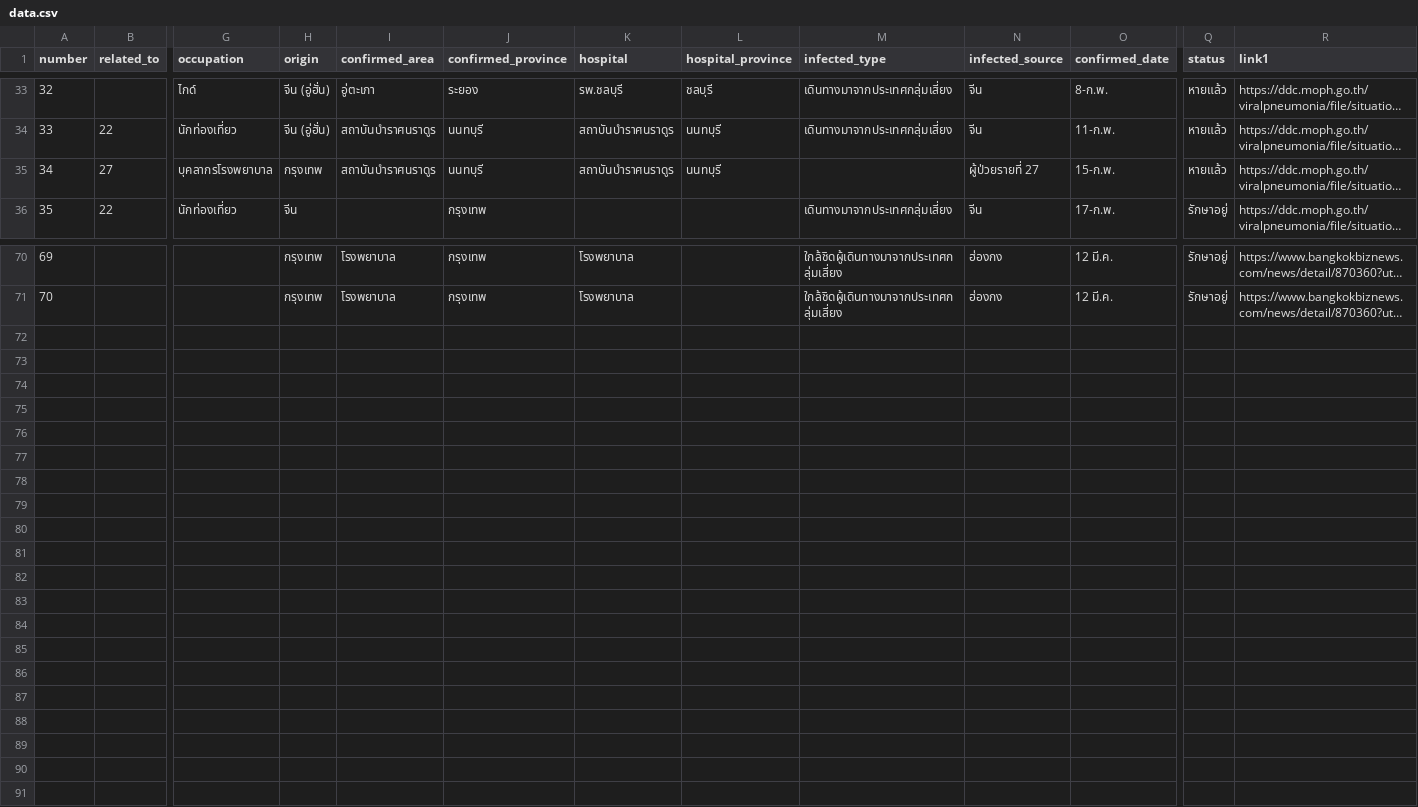
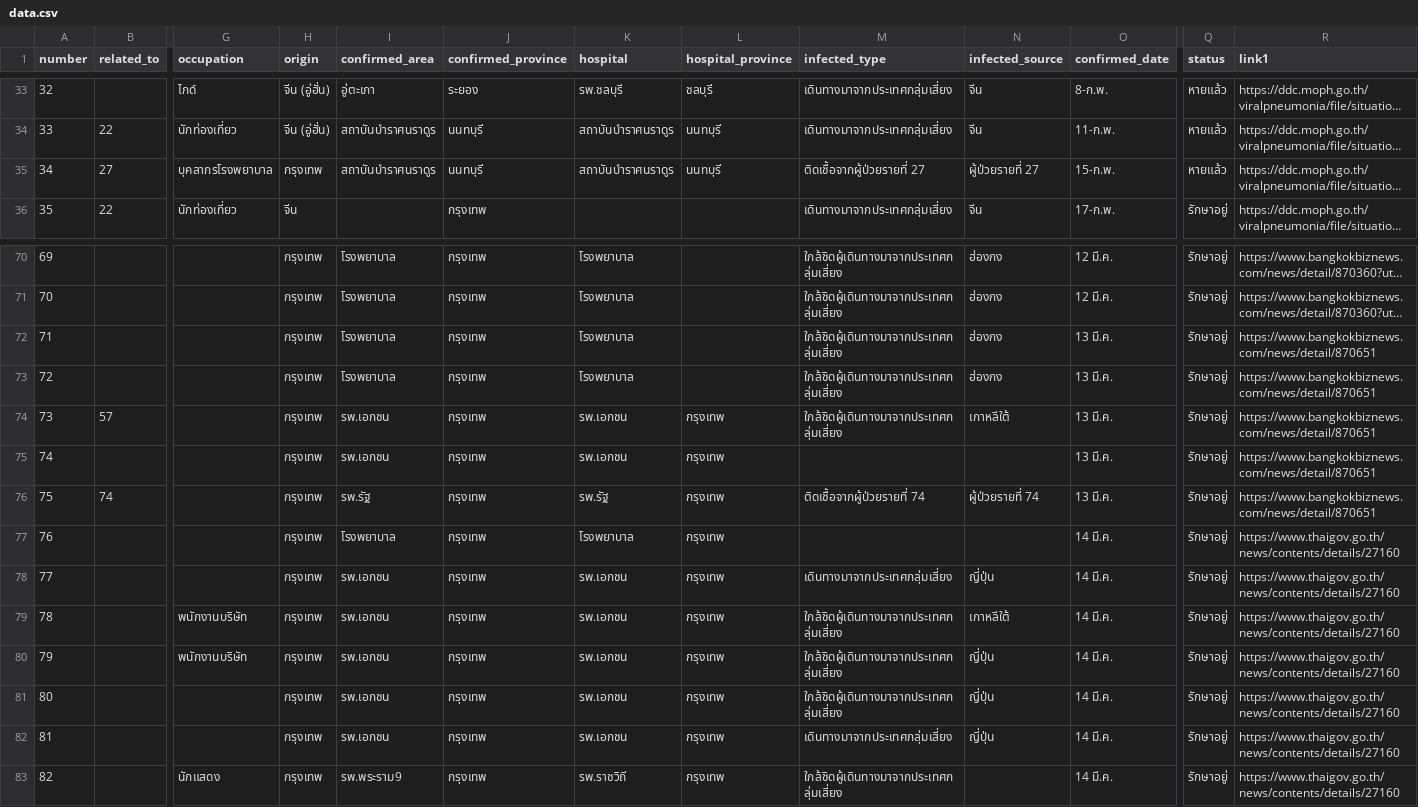
Before and after one commit to puripant/covid19-patients, a CSV file: data.csv, drawn as a sheet; only a part is shown, gaps mark what is left out; long unchanged cells end in …; rows hold the shown columns only; the diff names each change by its address in the sheet, - before the commit and + after, or states it on an @@ line.

Commit message:
Update data as of 14 Mar 2020

```diff
--- a/data.csv
+++ b/data.csv
-M35 (infected_type): (empty)
+M35 (infected_type): ติดเชื้อจากผู้ป่วยรายที่ 27
+row 72: 71 |  |  | กรุงเทพ | โรงพยาบาล | กรุงเทพ | โรงพยาบาล |  | ใกล้ชิดผู้เดินทางมาจากประเทศกลุ่มเสี่ยง | ฮ่องกง | 13 มี.ค. | รักษาอยู่ | https://www.bangkokbiznews.com/news/detail/870651
+row 73: 72 |  |  | กรุงเทพ | โรงพยาบาล | กรุงเทพ | โรงพยาบาล |  | ใกล้ชิดผู้เดินทางมาจากประเทศกลุ่มเสี่ยง | ฮ่องกง | 13 มี.ค. | รักษาอยู่ | https://www.bangkokbiznews.com/news/detail/870651
+row 74: 73 | 57 |  | กรุงเทพ | รพ.เอกชน | กรุงเทพ | รพ.เอกชน | กรุงเทพ | ใกล้ชิดผู้เดินทางมาจากประเทศกลุ่มเสี่ยง | เกาหลีใต้ | 13 มี.ค. | รักษาอยู่ | https://www.bangkokbiznews.com/news/detail/870651
+row 75: 74 |  |  | กรุงเทพ | รพ.เอกชน | กรุงเทพ | รพ.เอกชน | กรุงเทพ |  |  | 13 มี.ค. | รักษาอยู่ | https://www.bangkokbiznews.com/news/detail/870651
+row 76: 75 | 74 |  | กรุงเทพ | รพ.รัฐ | กรุงเทพ | รพ.รัฐ | กรุงเทพ | ติดเชื้อจากผู้ป่วยรายที่ 74 | ผู้ป่วยรายที่ 74 | 13 มี.ค. | รักษาอยู่ | https://www.bangkokbiznews.com/news/detail/870651
+row 77: 76 |  |  | กรุงเทพ | โรงพยาบาล | กรุงเทพ | โรงพยาบาล | กรุงเทพ |  |  | 14 มี.ค. | รักษาอยู่ | https://www.thaigov.go.th/news/contents/details/27160
+row 78: 77 |  |  | กรุงเทพ | รพ.เอกชน | กรุงเทพ | รพ.เอกชน | กรุงเทพ | เดินทางมาจากประเทศกลุ่มเสี่ยง | ญี่ปุ่น | 14 มี.ค. | รักษาอยู่ | https://www.thaigov.go.th/news/contents/details/27160
+row 79: 78 |  | พนักงานบริษัท | กรุงเทพ | รพ.เอกชน | กรุงเทพ | รพ.เอกชน | กรุงเทพ | ใกล้ชิดผู้เดินทางมาจากประเทศกลุ่มเสี่ยง | เกาหลีใต้ | 14 มี.ค. | รักษาอยู่ | https://www.thaigov.go.th/news/contents/details/27160
+row 80: 79 |  | พนักงานบริษัท | กรุงเทพ | รพ.เอกชน | กรุงเทพ | รพ.เอกชน | กรุงเทพ | ใกล้ชิดผู้เดินทางมาจากประเทศกลุ่มเสี่ยง | ญี่ปุ่น | 14 มี.ค. | รักษาอยู่ | https://www.thaigov.go.th/news/contents/details/27160
+row 81: 80 |  |  | กรุงเทพ | รพ.เอกชน | กรุงเทพ | รพ.เอกชน | กรุงเทพ | ใกล้ชิดผู้เดินทางมาจากประเทศกลุ่มเสี่ยง | ญี่ปุ่น | 14 มี.ค. | รักษาอยู่ | https://www.thaigov.go.th/news/contents/details/27160
+row 82: 81 |  |  | กรุงเทพ | รพ.เอกชน | กรุงเทพ | รพ.เอกชน | กรุงเทพ | เดินทางมาจากประเทศกลุ่มเสี่ยง | ญี่ปุ่น | 14 มี.ค. | รักษาอยู่ | https://www.thaigov.go.th/news/contents/details/27160
+row 83: 82 |  | นักแสดง | กรุงเทพ | รพ.พระราม9 | กรุงเทพ | รพ.ราชวิถี | กรุงเทพ | ใกล้ชิดผู้เดินทางมาจากประเทศกลุ่มเสี่ยง |  | 14 มี.ค. | รักษาอยู่ | https://www.thaigov.go.th/news/contents/details/27160
```
Also changed, not shown: 1 other file.
